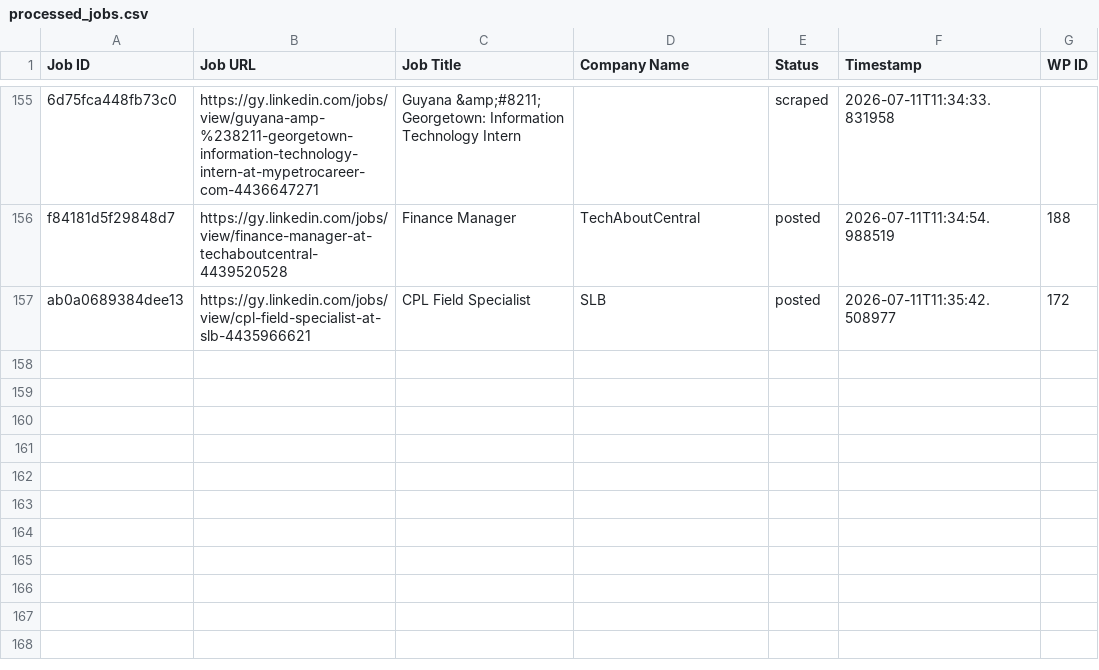
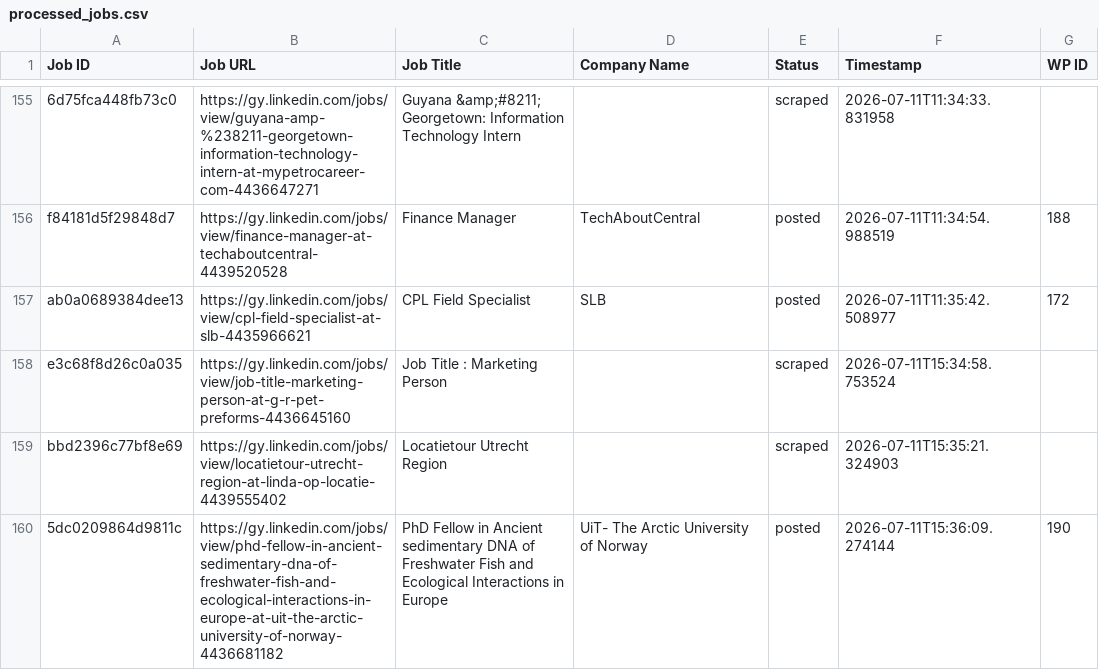
Before and after one commit to mimusdesign/gy, a CSV file: processed_jobs.csv, drawn as a sheet; only a part is shown, gaps mark what is left out.

```diff
--- a/processed_jobs.csv
+++ b/processed_jobs.csv
@@ -158 +158,4 @@ f84181d5f29848d7,https://gy.linkedin.com/jobs/view/finance-manager-at-techaboutc
 ab0a0689384dee13,https://gy.linkedin.com/jobs/view/cpl-field-specialist-at-slb-4435966621,CPL Field Specialist,SLB,posted,2026-07-11T11:35:42.508977,172
+e3c68f8d26c0a035,https://gy.linkedin.com/jobs/view/job-title-marketing-person-at-g-r-pet-preforms-4436645160,Job Title : Marketing Person,,scraped,2026-07-11T15:34:58.753524,
+bbd2396c77bf8e69,https://gy.linkedin.com/jobs/view/locatietour-utrecht-region-at-linda-op-locatie-4439555402,Locatietour Utrecht Region,,scraped,2026-07-11T15:35:21.324903,
+5dc0209864d9811c,https://gy.linkedin.com/jobs/view/phd-fellow-in-ancient-sedimentary-dna-of-freshwater-fish-and-ecological-interactions-in-europe-at-uit-the-arctic-university-of-norway-4436681182,PhD Fellow in Ancient sedimentary DNA of Freshwater Fish and Ecological Interactions in Europe,UiT- The Arctic University of Norway,posted,2026-07-11T15:36:09.274144,190
```
